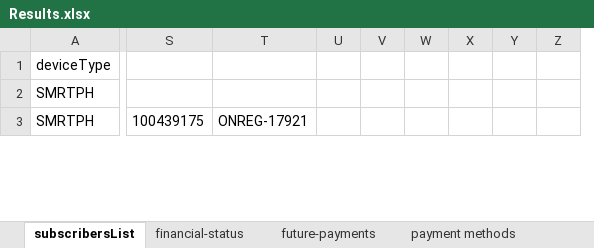
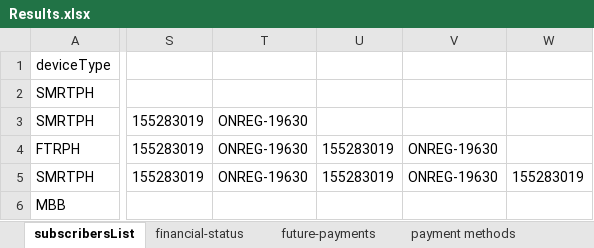
Before and after one commit to arjunreddypc/APIAutomaiton, an Excel workbook: Results.xlsx, sheet subscribersList, drawn as a sheet; only a part is shown, gaps mark what is left out; values as stored, in another font and other column widths than the file's, no borders; removed rows and columns are numbered as before the commit, all else as after; rows hold the shown columns only; the diff covers the shown part only; the diff names each change by its address in the sheet, - before the commit and + after, or states it on an @@ line.

```diff
--- a/Results.xlsx (sheet subscribersList)
+++ b/Results.xlsx (sheet subscribersList)
-column S, row 3: 100439175
-column T, row 3: ONREG-17921
-column U, empty
-column V, empty
-column W, empty
-column X, empty
-column Y, empty
-column Z, empty
+column S, row 5: 155283019
+column T, row 5: ONREG-19630
+column U, row 5: 155283019
+column V, row 5: ONREG-19630
+column W, row 5: 155283019
+row 3: SMRTPH | 155283019 | ONREG-19630
+row 4: FTRPH | 155283019 | ONREG-19630 | 155283019 | ONREG-19630
+row 6: MBB
```
Also changed, not shown: 18 added rows, 9 removed rows, 9 added columns and 240 edited cells elsewhere in this sheet, sheet payment methods, sheet financial-status, sheet mac-adjustment, sheet future-payments, APIInput.xlsx, APIOutput.xlsx.
